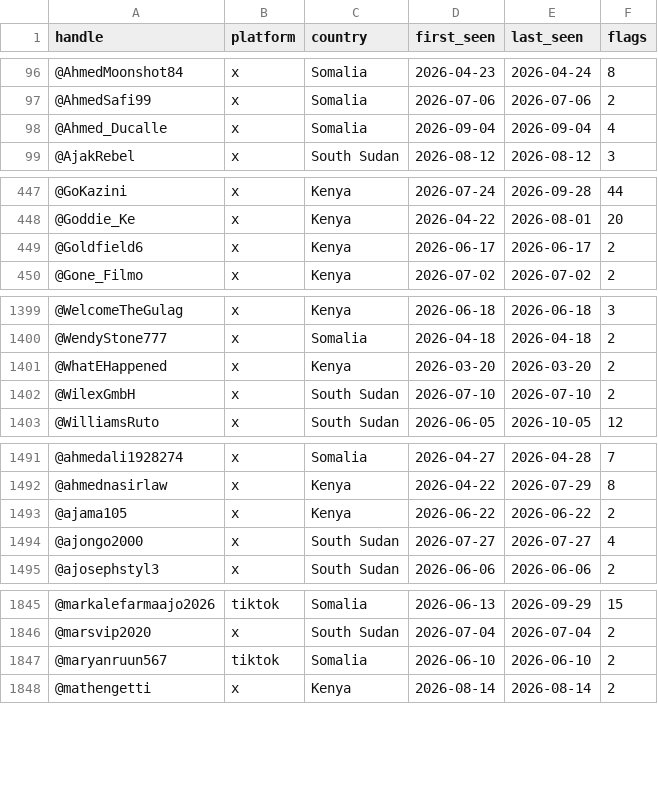
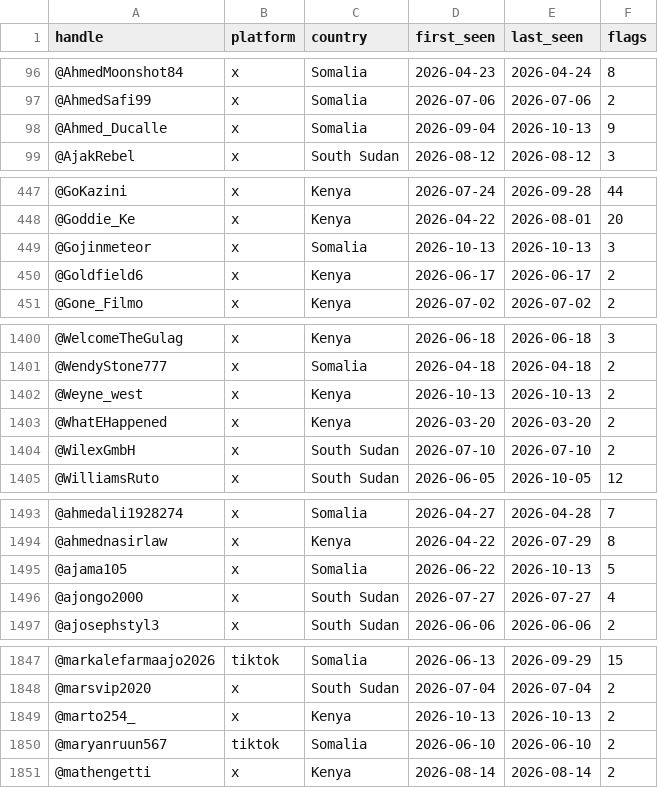
Before and after one commit to KSvend/IRIS, a CSV file: monitoring/autolearn/toxic_handles.csv, drawn as a sheet; only a part is shown, gaps mark what is left out; the diff covers the shown part only.

```diff
--- a/monitoring/autolearn/toxic_handles.csv
+++ b/monitoring/autolearn/toxic_handles.csv
@@ -97,3 +97,3 @@ handle,platform,country,first_seen,last_seen,flags
 @AhmedSafi99,x,Somalia,2026-07-06,2026-07-06,2
-@Ahmed_Ducalle,x,Somalia,2026-09-04,2026-09-04,4
+@Ahmed_Ducalle,x,Somalia,2026-09-04,2026-10-13,9
 @AjakRebel,x,South Sudan,2026-08-12,2026-08-12,3
@@ -448,2 +448,3 @@ handle,platform,country,first_seen,last_seen,flags
 @Goddie_Ke,x,Kenya,2026-04-22,2026-08-01,20
+@Gojinmeteor,x,Somalia,2026-10-13,2026-10-13,3
 @Goldfield6,x,Kenya,2026-06-17,2026-06-17,2
@@ -1400,2 +1401,3 @@ handle,platform,country,first_seen,last_seen,flags
 @WendyStone777,x,Somalia,2026-04-18,2026-04-18,2
+@Weyne_west,x,Kenya,2026-10-13,2026-10-13,2
 @WhatEHappened,x,Kenya,2026-03-20,2026-03-20,2
@@ -1492,3 +1494,3 @@ handle,platform,country,first_seen,last_seen,flags
 @ahmednasirlaw,x,Kenya,2026-04-22,2026-07-29,8
-@ajama105,x,Kenya,2026-06-22,2026-06-22,2
+@ajama105,x,Somalia,2026-06-22,2026-10-13,5
 @ajongo2000,x,South Sudan,2026-07-27,2026-07-27,4
@@ -1846,2 +1848,3 @@ handle,platform,country,first_seen,last_seen,flags
 @marsvip2020,x,South Sudan,2026-07-04,2026-07-04,2
+@marto254_,x,Kenya,2026-10-13,2026-10-13,2
 @maryanruun567,tiktok,Somalia,2026-06-10,2026-06-10,2
```
Also changed, not shown: 18 edited cells elsewhere in this file, monitoring/autolearn/learned_keywords_hs.csv, monitoring/autolearn/narrative_discoveries.csv, 7 other files.
